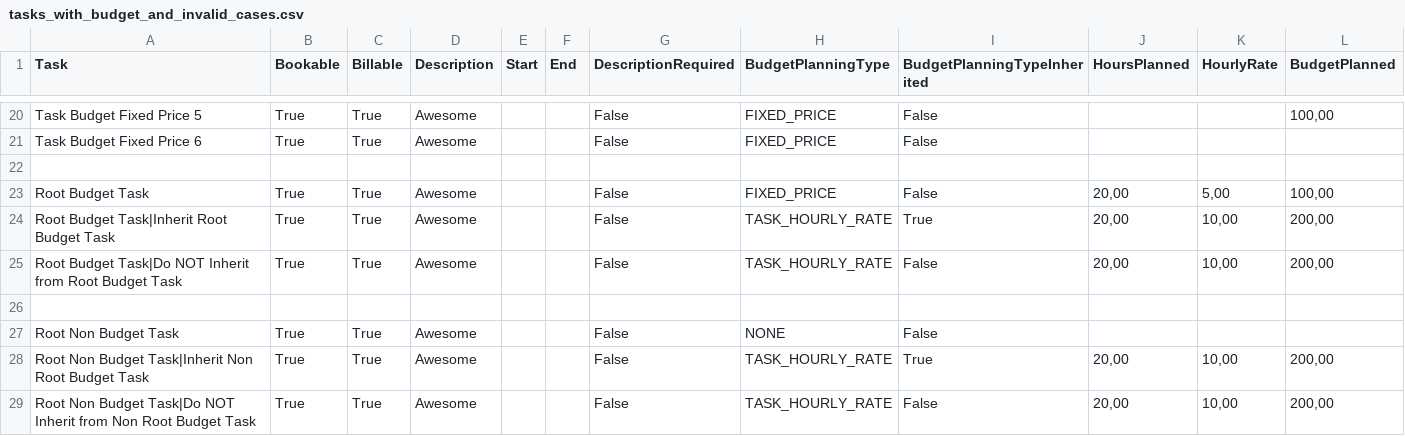
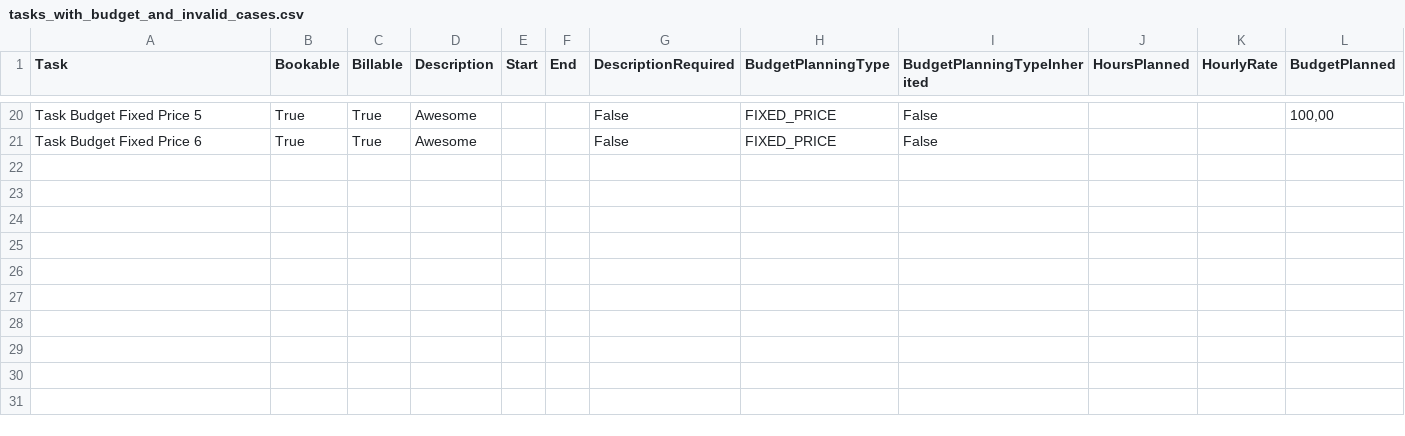
Before and after one commit to troii/timrlink.net, a CSV file: timrlink.net.CLI.Test/data/tasks_with_budget_and_invalid_cases.csv, drawn as a sheet; only a part is shown, gaps mark what is left out.

Commit message:
TIMRLINKN-65 CLI - Task Import should support Budget Information

```diff
--- a/timrlink.net.CLI.Test/data/tasks_with_budget_and_invalid_cases.csv
+++ b/timrlink.net.CLI.Test/data/tasks_with_budget_and_invalid_cases.csv
@@ -21,9 +21 @@ Task Budget Fixed Price 5;True;True;Awesome;;;False;FIXED_PRICE;False;;;100,00
 Task Budget Fixed Price 6;True;True;Awesome;;;False;FIXED_PRICE;False;;;
-
-Root Budget Task;True;True;Awesome;;;False;FIXED_PRICE;False;20,00;5,00;100,00
-Root Budget Task|Inherit Root Budget Task;True;True;Awesome;;;False;TASK_HOURLY_RATE;True;20,00;10,00;200,00
-Root Budget Task|Do NOT Inherit from Root Budget Task;True;True;Awesome;;;False;TASK_HOURLY_RATE;False;20,00;10,00;200,00
-
-Root Non Budget Task;True;True;Awesome;;;False;NONE;False;;;
-Root Non Budget Task|Inherit Non Root Budget Task;True;True;Awesome;;;False;TASK_HOURLY_RATE;True;20,00;10,00;200,00
-Root Non Budget Task|Do NOT Inherit from Non Root Budget Task;True;True;Awesome;;;False;TASK_HOURLY_RATE;False;20,00;10,00;200,00
```
